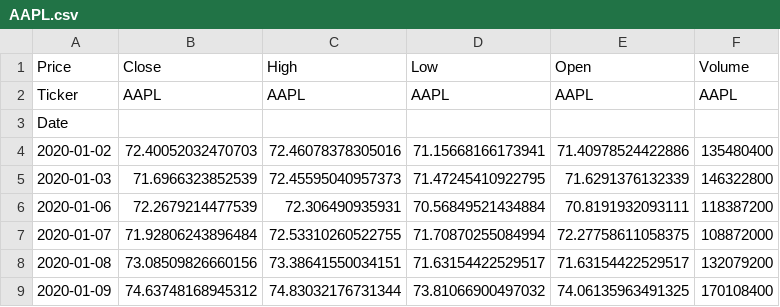
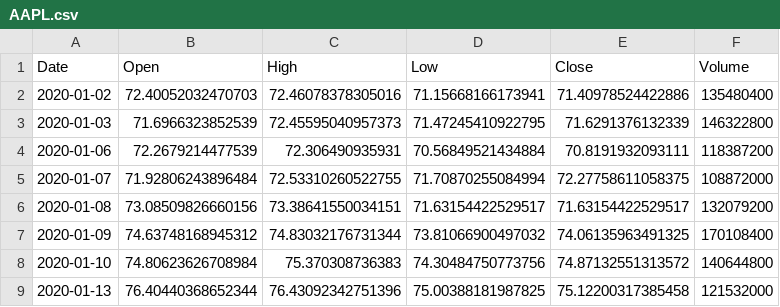
Before and after one commit to Dhivyeshp/MonteCore, a CSV file: backend/data/AAPL.csv (was data/AAPL.csv), drawn as a sheet; only a part is shown; the shorter side is filled out with more unchanged rows.

```diff
--- a/data/AAPL.csv
+++ b/backend/data/AAPL.csv
@@ -1,4 +1,2 @@
-Price,Close,High,Low,Open,Volume
-Ticker,AAPL,AAPL,AAPL,AAPL,AAPL
-Date,,,,,
+Date,Open,High,Low,Close,Volume
 2020-01-02,72.40052032470703,72.46078378305016,71.15668166173941,71.40978524422886,135480400
```
Also changed, not shown: backend/data/NVDA.csv, 40 other files.
